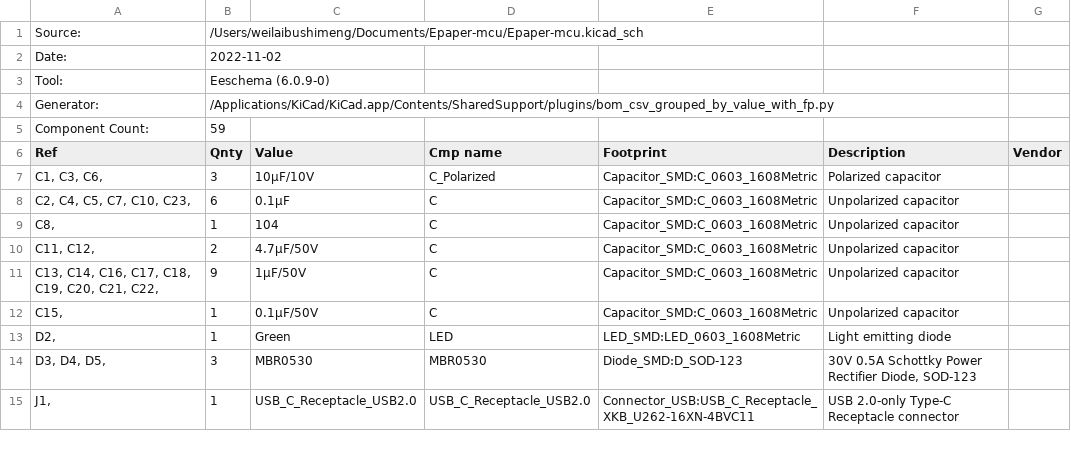
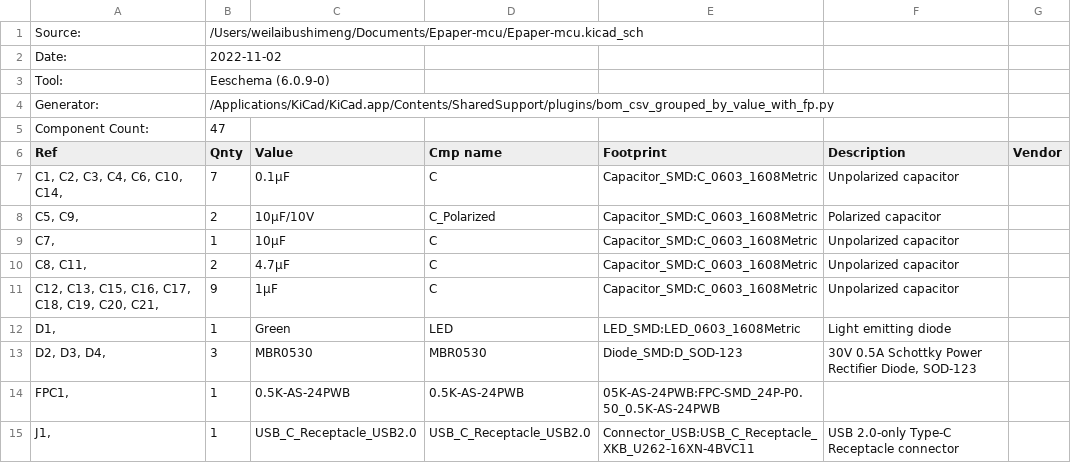
Before and after one commit to Harris-Shelby/Epaper-mcu, a CSV file: Epaper-mcu.csv, drawn as a sheet; only a part is shown; the diff covers the shown part only.

Commit message:
Epaper setup

```diff
--- a/Epaper-mcu.csv
+++ b/Epaper-mcu.csv
@@ -4,12 +4,12 @@
 "Generator:","/Applications/KiCad/KiCad.app/Contents/SharedSupport/plugins/bom_csv_grouped_by_value_with_fp.py"
-"Component Count:","59"
+"Component Count:","47"
 "Ref","Qnty","Value","Cmp name","Footprint","Description","Vendor"
-"C1, C3, C6, ","3","10μF/10V","C_Polarized","Capacitor_SMD:C_0603_1608Metric","Polarized capacitor",""
-"C2, C4, C5, C7, C10, C23, ","6","0.1μF","C","Capacitor_SMD:C_0603_1608Metric","Unpolarized capacitor",""
-"C8, ","1","104","C","Capacitor_SMD:C_0603_1608Metric","Unpolarized capacitor",""
-"C11, C12, ","2","4.7μF/50V","C","Capacitor_SMD:C_0603_1608Metric","Unpolarized capacitor",""
-"C13, C14, C16, C17, C18, C19, C20, C21, C22, ","9","1μF/50V","C","Capacitor_SMD:C_0603_1608Metric","Unpolarized capacitor",""
-"C15, ","1","0.1μF/50V","C","Capacitor_SMD:C_0603_1608Metric","Unpolarized capacitor",""
-"D2, ","1","Green","LED","LED_SMD:LED_0603_1608Metric","Light emitting diode",""
-"D3, D4, D5, ","3","MBR0530","MBR0530","Diode_SMD:D_SOD-123","30V 0.5A Schottky Power Rectifier Diode, SOD-123",""
+"C1, C2, C3, C4, C6, C10, C14, ","7","0.1μF","C","Capacitor_SMD:C_0603_1608Metric","Unpolarized capacitor",""
+"C5, C9, ","2","10μF/10V","C_Polarized","Capacitor_SMD:C_0603_1608Metric","Polarized capacitor",""
+"C7, ","1","10μF","C","Capacitor_SMD:C_0603_1608Metric","Unpolarized capacitor",""
+"C8, C11, ","2","4.7μF","C","Capacitor_SMD:C_0603_1608Metric","Unpolarized capacitor",""
+"C12, C13, C15, C16, C17, C18, C19, C20, C21, ","9","1μF","C","Capacitor_SMD:C_0603_1608Metric","Unpolarized capacitor",""
+"D1, ","1","Green","LED","LED_SMD:LED_0603_1608Metric","Light emitting diode",""
+"D2, D3, D4, ","3","MBR0530","MBR0530","Diode_SMD:D_SOD-123","30V 0.5A Schottky Power Rectifier Diode, SOD-123",""
+"FPC1, ","1","0.5K-AS-24PWB","0.5K-AS-24PWB","05K-AS-24PWB:FPC-SMD_24P-P0.50_0.5K-AS-24PWB","",""
 "J1, ","1","USB_C_Receptacle_USB2.0","USB_C_Receptacle_USB2.0","Connector_USB:USB_C_Receptacle_XKB_U262-16XN-4BVC11","USB 2.0-only Type-C Receptacle connector",""
```
Also changed, not shown: 4 removed rows and 11 edited cells elsewhere in this file, 54 other files.
